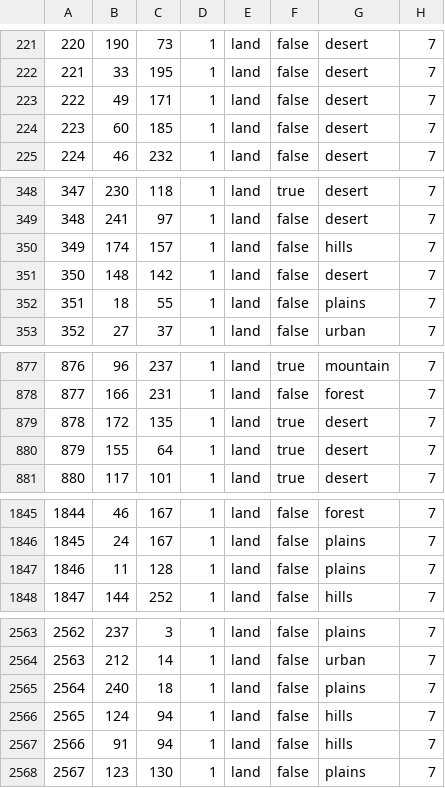
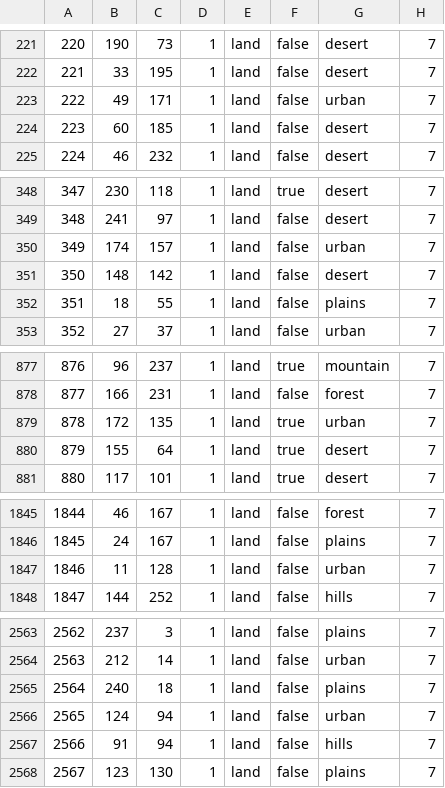
Before and after one commit to YAZDANSAMA/Terra-hoi4-mod, a CSV file: MOD/Arknights_Terra/map/definition.csv, drawn as a sheet; only a part is shown, gaps mark what is left out; the diff covers the shown part only.

Commit message:
Update capitals and city VP layout
Reassign national capitals and add missing city victory points to match the revised Terra map layout. This also updates the map definition tiles to urbanized city types and refreshes English victory point names so state ownership and localisations stay consistent with the new province assignments.

```diff
--- a/MOD/Arknights_Terra/map/definition.csv
+++ b/MOD/Arknights_Terra/map/definition.csv
@@ -222,3 +222,3 @@
 221;33;195;1;land;false;desert;7
-222;49;171;1;land;false;desert;7
+222;49;171;1;land;false;urban;7
 223;60;185;1;land;false;desert;7
@@ -349,3 +349,3 @@
 348;241;97;1;land;false;desert;7
-349;174;157;1;land;false;hills;7
+349;174;157;1;land;false;urban;7
 350;148;142;1;land;false;desert;7
@@ -878,3 +878,3 @@
 877;166;231;1;land;false;forest;7
-878;172;135;1;land;true;desert;7
+878;172;135;1;land;true;urban;7
 879;155;64;1;land;true;desert;7
@@ -1846,3 +1846,3 @@
 1845;24;167;1;land;false;plains;7
-1846;11;128;1;land;false;plains;7
+1846;11;128;1;land;false;urban;7
 1847;144;252;1;land;false;hills;7
@@ -2565,3 +2565,3 @@
 2564;240;18;1;land;false;plains;7
-2565;124;94;1;land;false;hills;7
+2565;124;94;1;land;false;urban;7
 2566;91;94;1;land;false;hills;7
```
Also changed, not shown: 16 edited cells elsewhere in this file, 26 other files.
